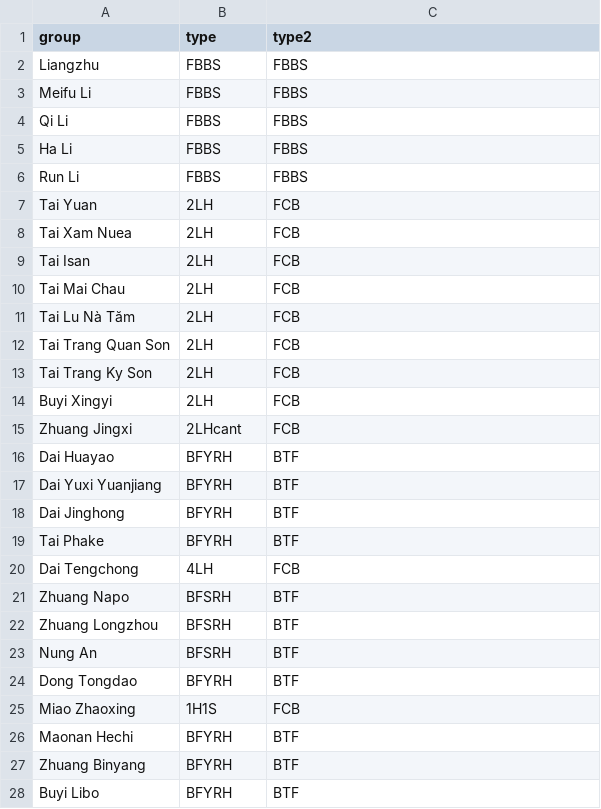
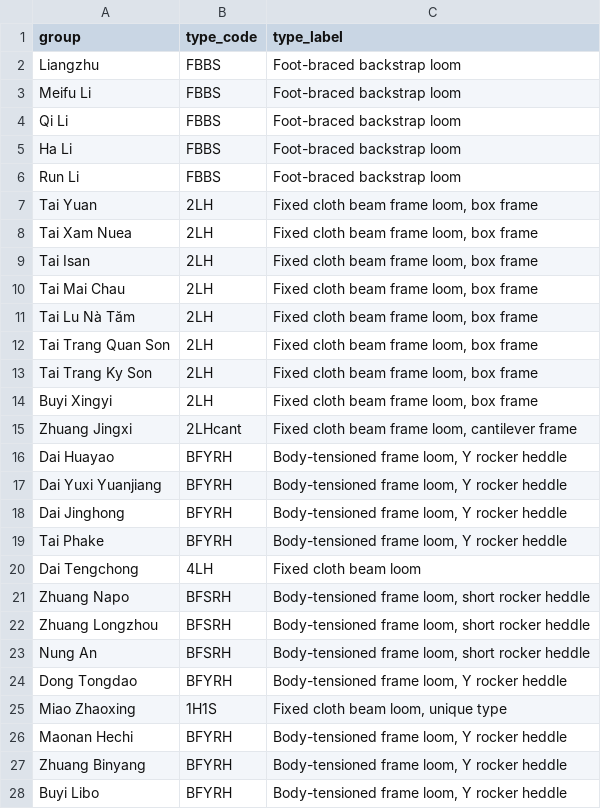
Before and after one commit to emmakopp1/kd_looms, a CSV file: data/loom_groups_types.csv, drawn as a sheet; only a part is shown; the diff covers the shown part only.

Commit message:
Update loom_groups_types.csv and visualise.R

```diff
--- a/data/loom_groups_types.csv
+++ b/data/loom_groups_types.csv
@@ -1,28 +1,28 @@
-group,type,type2
-Liangzhu,FBBS,FBBS
-Meifu Li,FBBS,FBBS
-Qi Li,FBBS,FBBS
-Ha Li,FBBS,FBBS
-Run Li,FBBS,FBBS
-Tai Yuan,2LH,FCB
-Tai Xam Nuea,2LH,FCB
-Tai Isan,2LH,FCB
-Tai Mai Chau,2LH,FCB
-Tai Lu Nà Tăm,2LH,FCB
-Tai Trang Quan Son,2LH,FCB
-Tai Trang Ky Son,2LH,FCB
-Buyi Xingyi,2LH,FCB
-Zhuang Jingxi,2LHcant,FCB
-Dai Huayao,BFYRH,BTF
-Dai Yuxi Yuanjiang,BFYRH,BTF
-Dai Jinghong,BFYRH,BTF
-Tai Phake,BFYRH,BTF
-Dai Tengchong,4LH,FCB
-Zhuang Napo,BFSRH,BTF
-Zhuang Longzhou,BFSRH,BTF
-Nung An,BFSRH,BTF
-Dong Tongdao,BFYRH,BTF
-Miao Zhaoxing,1H1S,FCB
-Maonan Hechi,BFYRH,BTF
-Zhuang Binyang,BFYRH,BTF
-Buyi Libo,BFYRH,BTF
+group,type_code,type_label
+Liangzhu,FBBS,Foot-braced backstrap loom
+Meifu Li,FBBS,Foot-braced backstrap loom
+Qi Li,FBBS,Foot-braced backstrap loom
+Ha Li,FBBS,Foot-braced backstrap loom
+Run Li,FBBS,Foot-braced backstrap loom
+Tai Yuan,2LH,"Fixed cloth beam frame loom, box frame"
+Tai Xam Nuea,2LH,"Fixed cloth beam frame loom, box frame"
+Tai Isan,2LH,"Fixed cloth beam frame loom, box frame"
+Tai Mai Chau,2LH,"Fixed cloth beam frame loom, box frame"
+Tai Lu Nà Tăm,2LH,"Fixed cloth beam frame loom, box frame"
+Tai Trang Quan Son,2LH,"Fixed cloth beam frame loom, box frame"
+Tai Trang Ky Son,2LH,"Fixed cloth beam frame loom, box frame"
+Buyi Xingyi,2LH,"Fixed cloth beam frame loom, box frame"
+Zhuang Jingxi,2LHcant,"Fixed cloth beam frame loom, cantilever frame"
+Dai Huayao,BFYRH,"Body-tensioned frame loom, Y rocker heddle"
+Dai Yuxi Yuanjiang,BFYRH,"Body-tensioned frame loom, Y rocker heddle"
+Dai Jinghong,BFYRH,"Body-tensioned frame loom, Y rocker heddle"
+Tai Phake,BFYRH,"Body-tensioned frame loom, Y rocker heddle"
+Dai Tengchong,4LH,Fixed cloth beam loom
+Zhuang Napo,BFSRH,"Body-tensioned frame loom, short rocker heddle"
+Zhuang Longzhou,BFSRH,"Body-tensioned frame loom, short rocker heddle"
+Nung An,BFSRH,"Body-tensioned frame loom, short rocker heddle"
+Dong Tongdao,BFYRH,"Body-tensioned frame loom, Y rocker heddle"
+Miao Zhaoxing,1H1S,"Fixed cloth beam loom, unique type"
+Maonan Hechi,BFYRH,"Body-tensioned frame loom, Y rocker heddle"
+Zhuang Binyang,BFYRH,"Body-tensioned frame loom, Y rocker heddle"
+Buyi Libo,BFYRH,"Body-tensioned frame loom, Y rocker heddle"
```
Also changed, not shown: 2 edited cells elsewhere in this file, 1 other file.
